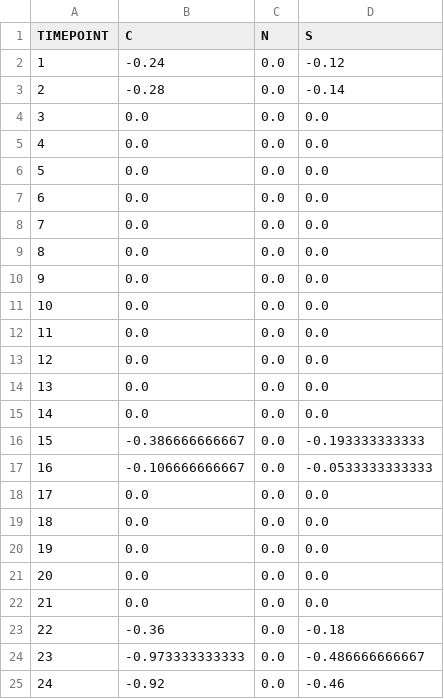
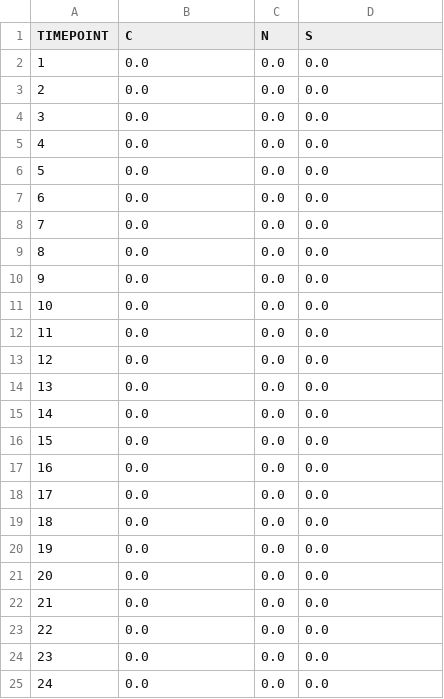
Before and after one commit to GonchoTheGreat/ucev, a CSV file: ed_outputs/theta.csv, drawn as a sheet.

```diff
--- a/ed_outputs/theta.csv
+++ b/ed_outputs/theta.csv
@@ -1,4 +1,4 @@
 TIMEPOINT,C,N,S
-1,-0.24,0.0,-0.12
-2,-0.28,0.0,-0.14
+1,0.0,0.0,0.0
+2,0.0,0.0,0.0
 3,0.0,0.0,0.0
@@ -15,4 +15,4 @@ TIMEPOINT,C,N,S
 14,0.0,0.0,0.0
-15,-0.386666666667,0.0,-0.193333333333
-16,-0.106666666667,0.0,-0.0533333333333
+15,0.0,0.0,0.0
+16,0.0,0.0,0.0
 17,0.0,0.0,0.0
@@ -22,4 +22,4 @@ TIMEPOINT,C,N,S
 21,0.0,0.0,0.0
-22,-0.36,0.0,-0.18
-23,-0.973333333333,0.0,-0.486666666667
-24,-0.92,0.0,-0.46
+22,0.0,0.0,0.0
+23,0.0,0.0,0.0
+24,0.0,0.0,0.0
```
Also changed, not shown: ed_inputs/zone_reserve_demand.csv, ed_outputs/gen_pg.csv, 21 other files.
